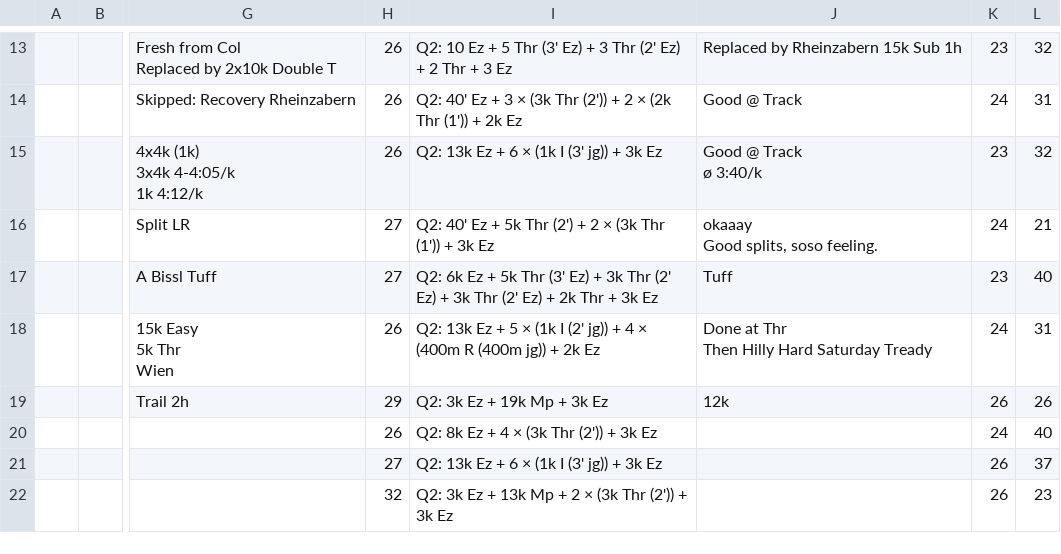
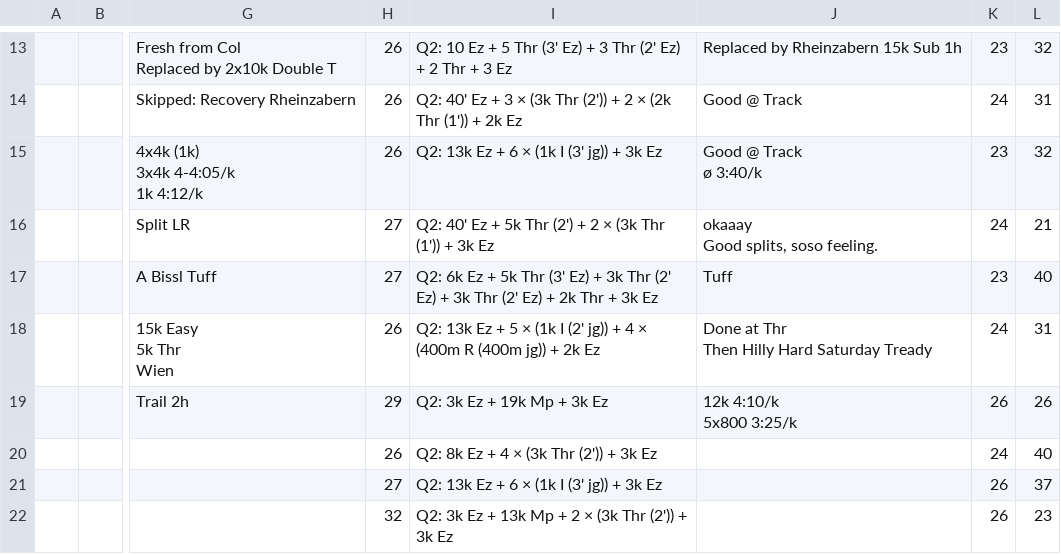
Before and after one commit to daniel-vera-g/runs, a CSV file: public/plan.csv, drawn as a sheet; only a part is shown, gaps mark what is left out; ↵ is a line break in a cell; the diff names each change by its address in the sheet, - before the commit and + after, or states it on an @@ line.

Commit message:
chore: Update training plan via web app

```diff
--- a/public/plan.csv
+++ b/public/plan.csv
-J19: 12k
+J19: 12k 4:10/k ↵ 5x800 3:25/k
```
